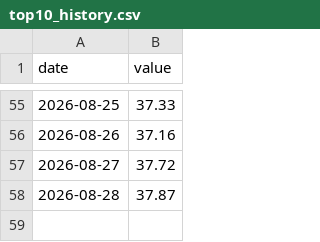
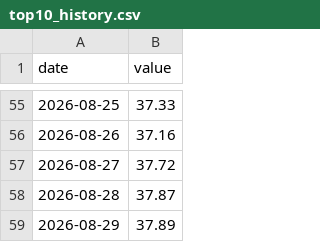
Before and after one commit to vadkurylo/stock-bubble-index, a CSV file: data/top10_history.csv, drawn as a sheet; only a part is shown, gaps mark what is left out; the diff names each change by its address in the sheet, - before the commit and + after, or states it on an @@ line.

```diff
--- a/data/top10_history.csv
+++ b/data/top10_history.csv
+row 59: 2026-08-29 | 37.89
```
Also changed, not shown: 1 other file.
